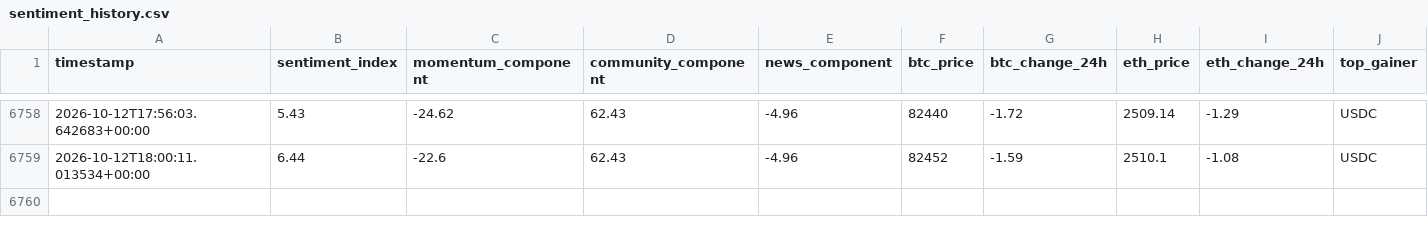
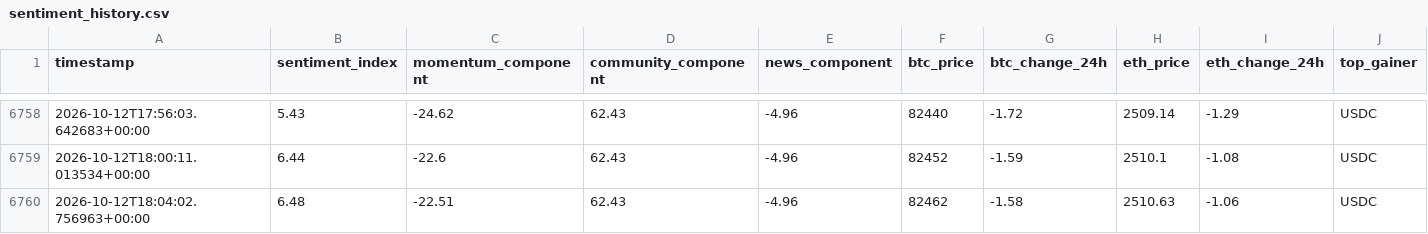
Before and after one commit to nyandajr/global-crypto-sentiment, a CSV file: data/sentiment_history.csv, drawn as a sheet; only a part is shown, gaps mark what is left out; rows hold the shown columns only; the diff names each change by its address in the sheet, - before the commit and + after, or states it on an @@ line.

Commit message:
data: crypto sentiment bullish 6.48 | BTC $82,462 (-1.58%) | top: USDC +0.01%

```diff
--- a/data/sentiment_history.csv
+++ b/data/sentiment_history.csv
+row 6760: 2026-10-12T18:04:02.756963+00:00 | 6.48 | -22.51 | 62.43 | -4.96 | 82462 | -1.58 | 2510.63 | -1.06 | USDC
```
Also changed, not shown: 1 other file.
